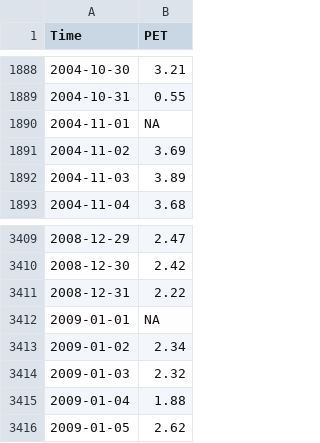
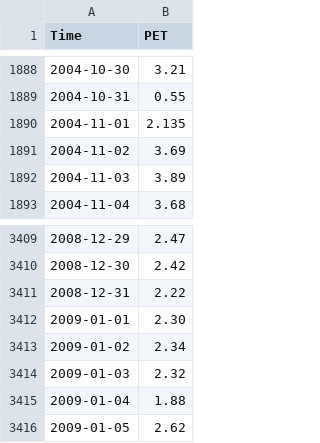
Before and after one commit to SoftwareLiteracyFoundation/BAM, a CSV file: data/ET/PET_1999-9-1_2015-12-31.csv, drawn as a sheet; only a part is shown, gaps mark what is left out.

Commit message:
Add GOES/EDEN ET data.

```diff
--- a/data/ET/PET_1999-9-1_2015-12-31.csv
+++ b/data/ET/PET_1999-9-1_2015-12-31.csv
@@ -1889,3 +1889,3 @@ Time,PET
 2004-10-31,0.55
-2004-11-01,NA
+2004-11-01,2.135
 2004-11-02,3.69
@@ -3411,3 +3411,3 @@ Time,PET
 2008-12-31,2.22
-2009-01-01,NA
+2009-01-01,2.30
 2009-01-02,2.34
```
Also changed, not shown: 1 other file.
